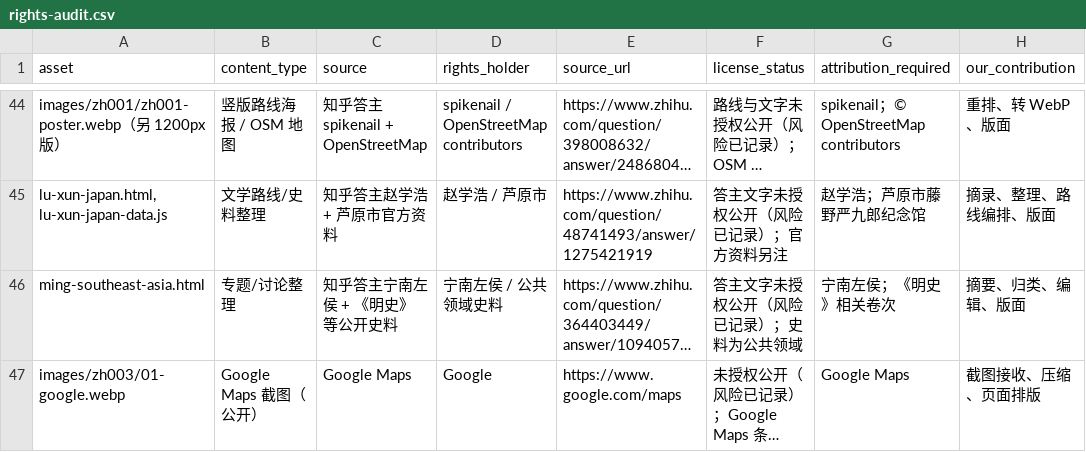
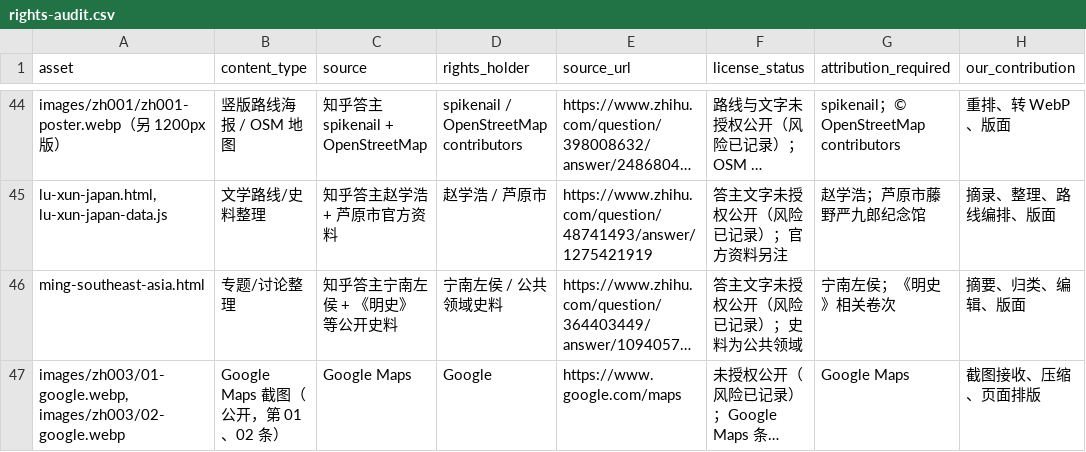
Before and after one commit to manongchopin/guobao, a CSV file: rights-audit.csv, drawn as a sheet; only a part is shown, gaps mark what is left out; long unchanged cells end in …; the diff names each change by its address in the sheet, - before the commit and + after, or states it on an @@ line.

Commit message:
Replace ZH-003 site 02 image with Google Maps

```diff
--- a/rights-audit.csv
+++ b/rights-audit.csv
-A47 (asset): images/zh003/01-google.webp
+A47 (asset): images/zh003/01-google.webp, images/zh003/02-google.webp
-B47 (content_type): Google Maps 截图（公开）
+B47 (content_type): Google Maps 截图（公开，第 01、02 条）
```
Also changed, not shown: 9 other files.
